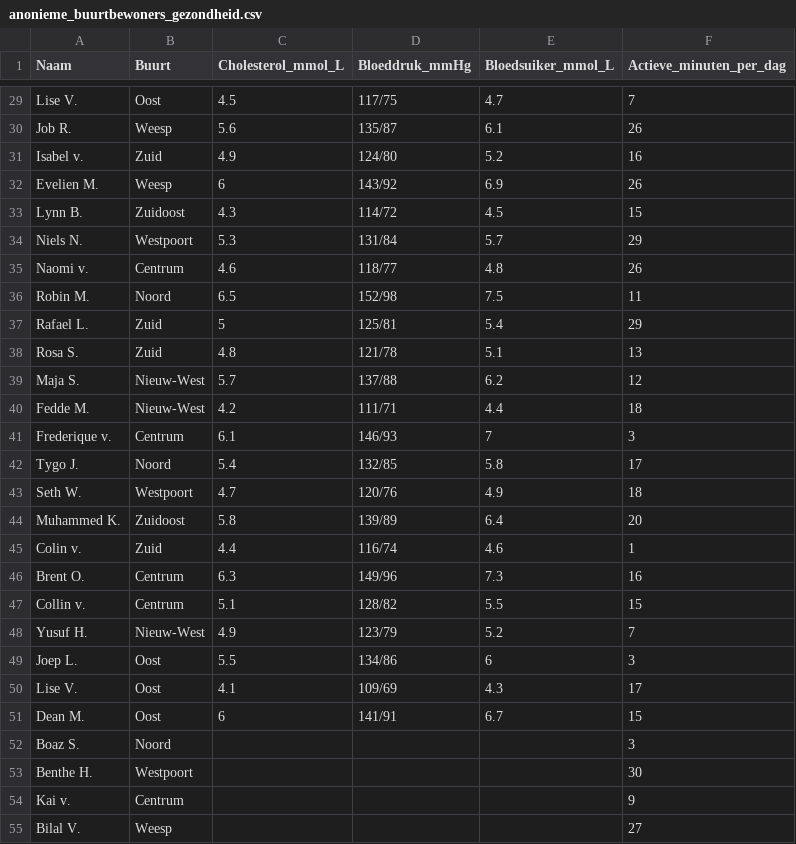
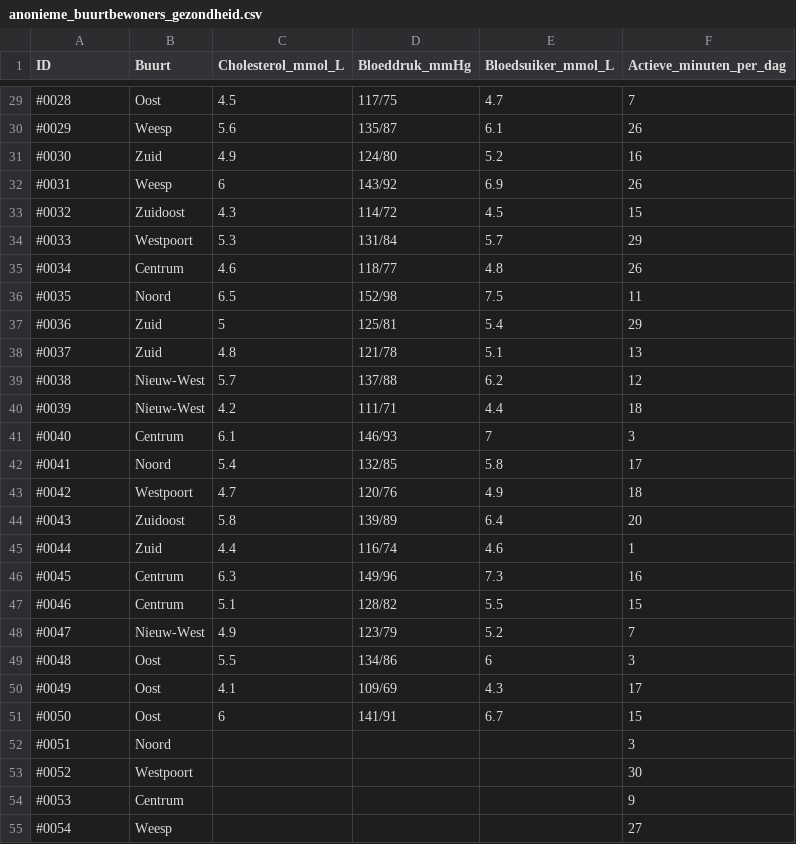
Before and after one commit to VinceJonk/HARTstikke-gezond-Dashboard, a CSV file: BuurtData/anonieme_buurtbewoners_gezondheid.csv, drawn as a sheet; only a part is shown, gaps mark what is left out; the diff covers the shown part only; the diff names each change by its address in the sheet, - before the commit and + after, or states it on an @@ line.

```diff
--- a/BuurtData/anonieme_buurtbewoners_gezondheid.csv
+++ b/BuurtData/anonieme_buurtbewoners_gezondheid.csv
-A1: Naam
+A1: ID
-A29 (ID): Lise V.
+A29 (ID): #0028
-A30 (ID): Job R.
+A30 (ID): #0029
-A31 (ID): Isabel v.
+A31 (ID): #0030
-A32 (ID): Evelien M.
+A32 (ID): #0031
-A33 (ID): Lynn B.
+A33 (ID): #0032
-A34 (ID): Niels N.
+A34 (ID): #0033
-A35 (ID): Naomi v.
+A35 (ID): #0034
-A36 (ID): Robin M.
+A36 (ID): #0035
-A37 (ID): Rafael L.
+A37 (ID): #0036
-A38 (ID): Rosa S.
+A38 (ID): #0037
-A39 (ID): Maja S.
+A39 (ID): #0038
-A40 (ID): Fedde M.
+A40 (ID): #0039
-A41 (ID): Frederique v.
+A41 (ID): #0040
-A42 (ID): Tygo J.
+A42 (ID): #0041
-A43 (ID): Seth W.
+A43 (ID): #0042
-A44 (ID): Muhammed K.
+A44 (ID): #0043
-A45 (ID): Colin v.
+A45 (ID): #0044
-A46 (ID): Brent O.
+A46 (ID): #0045
-A47 (ID): Collin v.
+A47 (ID): #0046
-A48 (ID): Yusuf H.
+A48 (ID): #0047
-A49 (ID): Joep L.
+A49 (ID): #0048
-A50 (ID): Lise V.
+A50 (ID): #0049
-A51 (ID): Dean M.
+A51 (ID): #0050
-A52 (ID): Boaz S.
+A52 (ID): #0051
-A53 (ID): Benthe H.
+A53 (ID): #0052
-A54 (ID): Kai v.
+A54 (ID): #0053
-A55 (ID): Bilal V.
+A55 (ID): #0054
```
Also changed, not shown: 73 edited cells elsewhere in this file.
